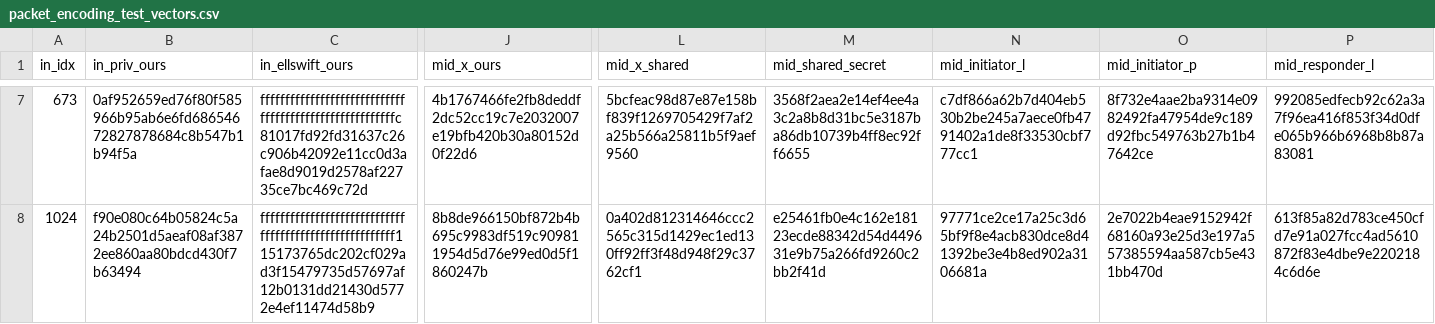
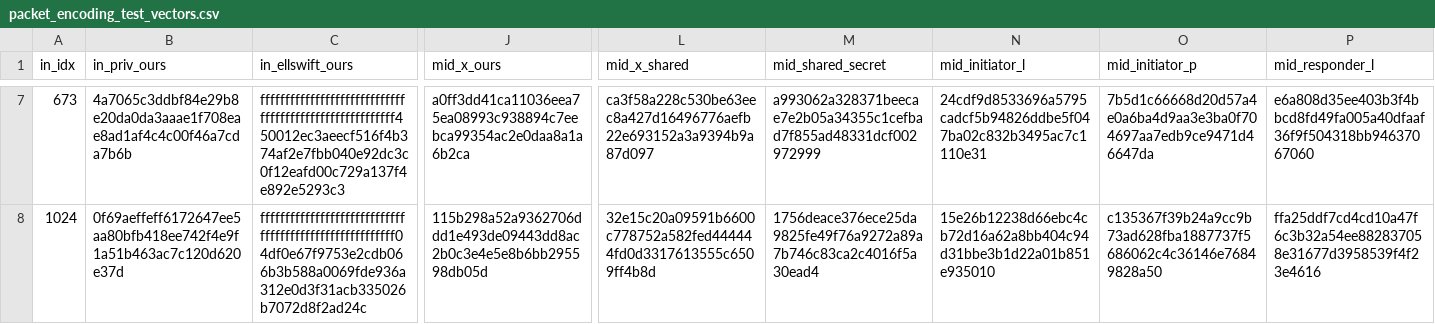
Before and after one commit to lnliz/bitcoin-bip324-proxy, a CSV file: crypto/packet_encoding_test_vectors.csv, drawn as a sheet; only a part is shown, gaps mark what is left out; the diff covers the shown part only; the diff names each change by its address in the sheet, - before the commit and + after, or states it on an @@ line.

```diff
--- a/crypto/packet_encoding_test_vectors.csv
+++ b/crypto/packet_encoding_test_vectors.csv
-B7 (in_priv_ours): 0af952659ed76f80f585966b95ab6e6fd68654672827878684c8b547b1b94f5a
+B7 (in_priv_ours): 4a7065c3ddbf84e29b8e20da0da3aaae1f708eae8ad1af4c4c00f46a7cda7b6b
-C7 (in_ellswift_ours): ffffffffffffffffffffffffffffffffffffffffffffffffffffffffc81017fd92fd31637c26c906b42092e11cc0d3afae8d9019d2578af22735ce7bc469c72d
+C7 (in_ellswift_ours): ffffffffffffffffffffffffffffffffffffffffffffffffffffffff450012ec3aeecf516f4b374af2e7fbb040e92dc3c0f12eafd00c729a137f4e892e5293c3
-J7 (mid_x_ours): 4b1767466fe2fb8deddf2dc52cc19c7e2032007e19bfb420b30a80152d0f22d6
+J7 (mid_x_ours): a0ff3dd41ca11036eea75ea08993c938894c7eebca99354ac2e0daa8a1a6b2ca
-L7 (mid_x_shared): 5bcfeac98d87e87e158bf839f1269705429f7af2a25b566a25811b5f9aef9560
+L7 (mid_x_shared): ca3f58a228c530be63eec8a427d16496776aefb22e693152a3a9394b9a87d097
-M7 (mid_shared_secret): 3568f2aea2e14ef4ee4a3c2a8b8d31bc5e3187ba86db10739b4ff8ec92ff6655
+M7 (mid_shared_secret): a993062a328371beecae7e2b05a34355c1cefbad7f855ad48331dcf002972999
-N7 (mid_initiator_l): c7df866a62b7d404eb530b2be245a7aece0fb4791402a1de8f33530cbf777cc1
+N7 (mid_initiator_l): 24cdf9d8533696a5795cadcf5b94826ddbe5f047ba02c832b3495ac7c1110e31
-O7 (mid_initiator_p): 8f732e4aae2ba9314e0982492fa47954de9c189d92fbc549763b27b1b47642ce
+O7 (mid_initiator_p): 7b5d1c66668d20d57a4e0a6ba4d9aa3e3ba0f704697aa7edb9ce9471d46647da
-P7 (mid_responder_l): 992085edfecb92c62a3a7f96ea416f853f34d0dfe065b966b6968b8b87a83081
+P7 (mid_responder_l): e6a808d35ee403b3f4bbcd8fd49fa005a40dfaaf36f9f504318bb94637067060
-B8 (in_priv_ours): f90e080c64b05824c5a24b2501d5aeaf08af3872ee860aa80bdcd430f7b63494
+B8 (in_priv_ours): 0f69aeffeff6172647ee5aa80bfb418ee742f4e9f1a51b463ac7c120d620e37d
-C8 (in_ellswift_ours): ffffffffffffffffffffffffffffffffffffffffffffffffffffffff115173765dc202cf029ad3f15479735d57697af12b0131dd21430d5772e4ef11474d58b9
+C8 (in_ellswift_ours): ffffffffffffffffffffffffffffffffffffffffffffffffffffffff04df0e67f9753e2cdb066b3b588a0069fde936a312e0d3f31acb335026b7072d8f2ad24c
-J8 (mid_x_ours): 8b8de966150bf872b4b695c9983df519c909811954d5d76e99ed0d5f1860247b
+J8 (mid_x_ours): 115b298a52a9362706ddd1e493de09443dd8ac2b0c3e4e5e8b6bb295598db05d
-L8 (mid_x_shared): 0a402d812314646ccc2565c315d1429ec1ed130ff92ff3f48d948f29c3762cf1
+L8 (mid_x_shared): 32e15c20a09591b6600c778752a582fed444444fd0d3317613555c6509ff4b8d
-M8 (mid_shared_secret): e25461fb0e4c162e18123ecde88342d54d449631e9b75a266fd9260c2bb2f41d
+M8 (mid_shared_secret): 1756deace376ece25da9825fe49f76a9272a89a7b746c83ca2c4016f5a30ead4
-N8 (mid_initiator_l): 97771ce2ce17a25c3d65bf9f8e4acb830dce8d41392be3e4b8ed902a3106681a
+N8 (mid_initiator_l): 15e26b12238d66ebc4cb72d16a62a8bb404c94d31bbe3b1d22a01b851e935010
-O8 (mid_initiator_p): 2e7022b4eae9152942f68160a93e25d3e197a557385594aa587cb5e431bb470d
+O8 (mid_initiator_p): c135367f39b24a9cc9b73ad628fba1887737f5686062c4c36146e76849828a50
-P8 (mid_responder_l): 613f85a82d783ce450cfd7e91a027fcc4ad5610872f83e4dbe9e2202184c6d6e
+P8 (mid_responder_l): ffa25ddf7cd4cd10a47f6c3b32a54ee882837058e31677d3958539f4f23e4616
```
Also changed, not shown: 62 edited cells elsewhere in this file, 1 other file.
